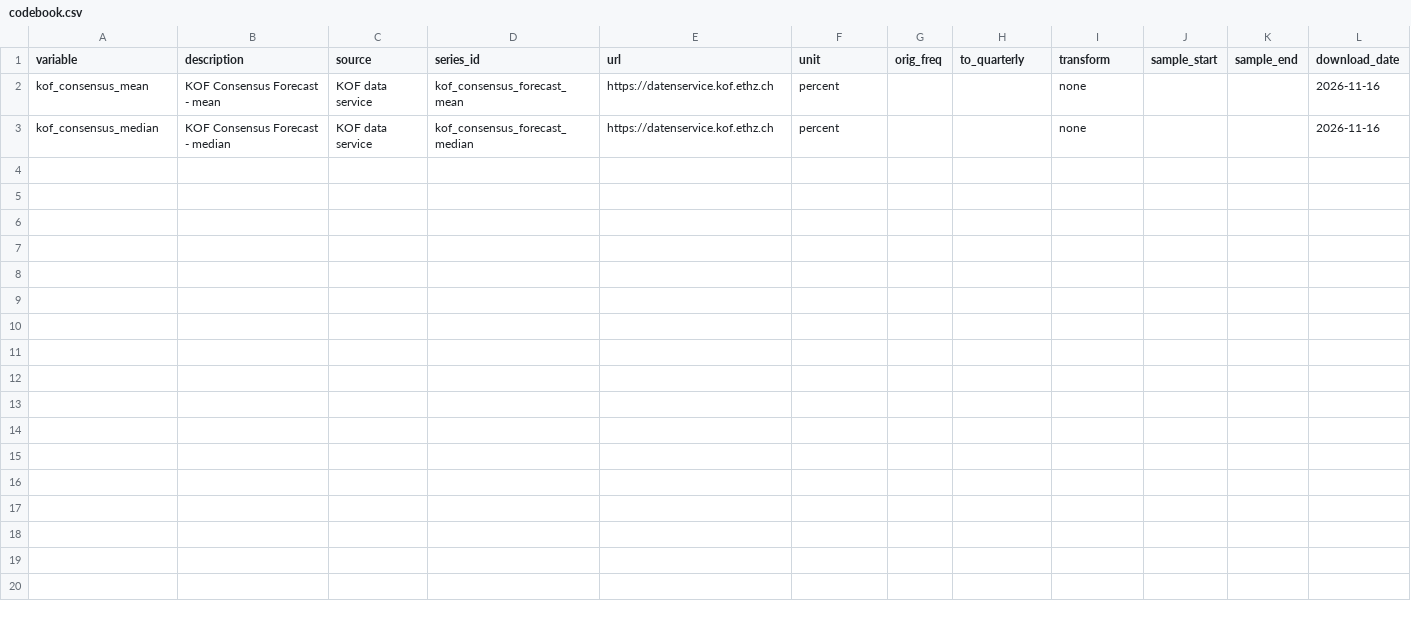
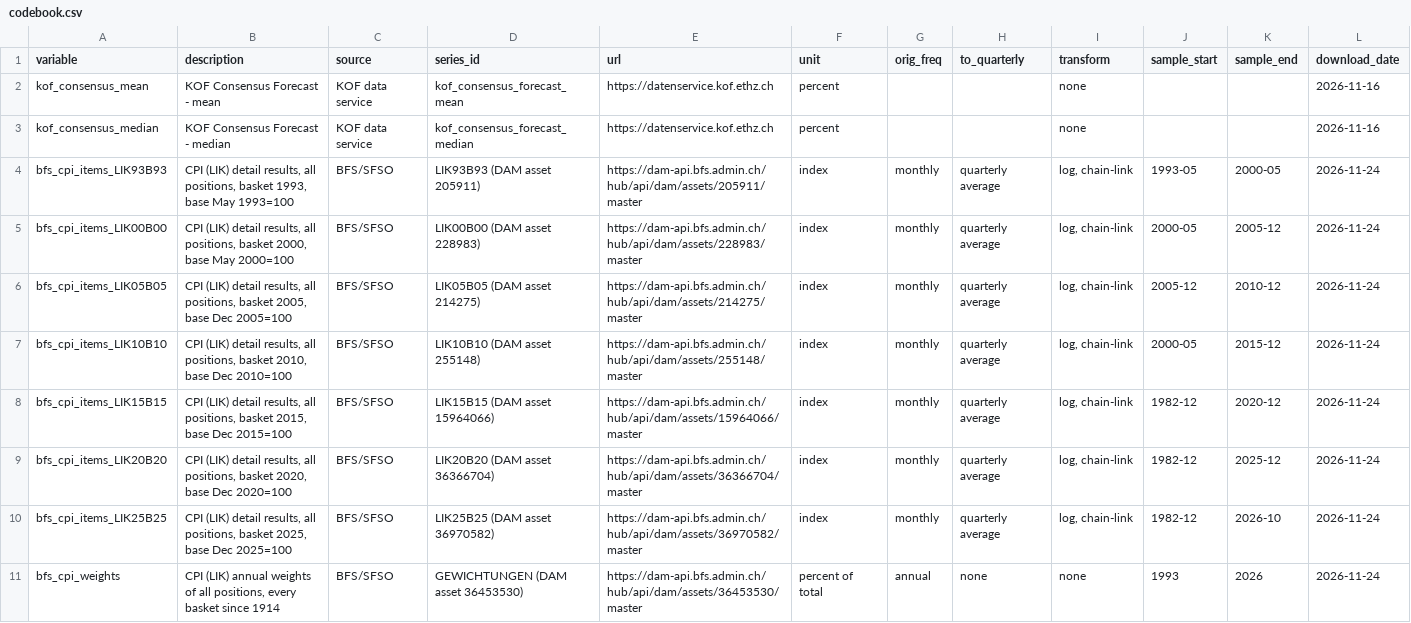
Before and after one commit to maxerb/Arima-model, a CSV file: codebook.csv, drawn as a sheet; only a part is shown; rows hold the shown columns only; the diff names each change by its address in the sheet, - before the commit and + after, or states it on an @@ line.

```diff
--- a/codebook.csv
+++ b/codebook.csv
+row 4: bfs_cpi_items_LIK93B93 | CPI (LIK) detail results, all positions, basket 1993, base May 1993=100 | BFS/SFSO | LIK93B93 (DAM asset 205911) | https://dam-api.bfs.admin.ch/hub/api/dam/assets/205911/master | index | monthly | quarterly average | log, chain-link | 1993-05 | 2000-05 | 2026-11-24
+row 5: bfs_cpi_items_LIK00B00 | CPI (LIK) detail results, all positions, basket 2000, base May 2000=100 | BFS/SFSO | LIK00B00 (DAM asset 228983) | https://dam-api.bfs.admin.ch/hub/api/dam/assets/228983/master | index | monthly | quarterly average | log, chain-link | 2000-05 | 2005-12 | 2026-11-24
+row 6: bfs_cpi_items_LIK05B05 | CPI (LIK) detail results, all positions, basket 2005, base Dec 2005=100 | BFS/SFSO | LIK05B05 (DAM asset 214275) | https://dam-api.bfs.admin.ch/hub/api/dam/assets/214275/master | index | monthly | quarterly average | log, chain-link | 2005-12 | 2010-12 | 2026-11-24
+row 7: bfs_cpi_items_LIK10B10 | CPI (LIK) detail results, all positions, basket 2010, base Dec 2010=100 | BFS/SFSO | LIK10B10 (DAM asset 255148) | https://dam-api.bfs.admin.ch/hub/api/dam/assets/255148/master | index | monthly | quarterly average | log, chain-link | 2000-05 | 2015-12 | 2026-11-24
+row 8: bfs_cpi_items_LIK15B15 | CPI (LIK) detail results, all positions, basket 2015, base Dec 2015=100 | BFS/SFSO | LIK15B15 (DAM asset 15964066) | https://dam-api.bfs.admin.ch/hub/api/dam/assets/15964066/master | index | monthly | quarterly average | log, chain-link | 1982-12 | 2020-12 | 2026-11-24
+row 9: bfs_cpi_items_LIK20B20 | CPI (LIK) detail results, all positions, basket 2020, base Dec 2020=100 | BFS/SFSO | LIK20B20 (DAM asset 36366704) | https://dam-api.bfs.admin.ch/hub/api/dam/assets/36366704/master | index | monthly | quarterly average | log, chain-link | 1982-12 | 2025-12 | 2026-11-24
+row 10: bfs_cpi_items_LIK25B25 | CPI (LIK) detail results, all positions, basket 2025, base Dec 2025=100 | BFS/SFSO | LIK25B25 (DAM asset 36970582) | https://dam-api.bfs.admin.ch/hub/api/dam/assets/36970582/master | index | monthly | quarterly average | log, chain-link | 1982-12 | 2026-10 | 2026-11-24
+row 11: bfs_cpi_weights | CPI (LIK) annual weights of all positions, every basket since 1914 | BFS/SFSO | GEWICHTUNGEN (DAM asset 36453530) | https://dam-api.bfs.admin.ch/hub/api/dam/assets/36453530/master | percent of total | annual | none | none | 1993 | 2026 | 2026-11-24
```
Also changed, not shown: 12 other files.
